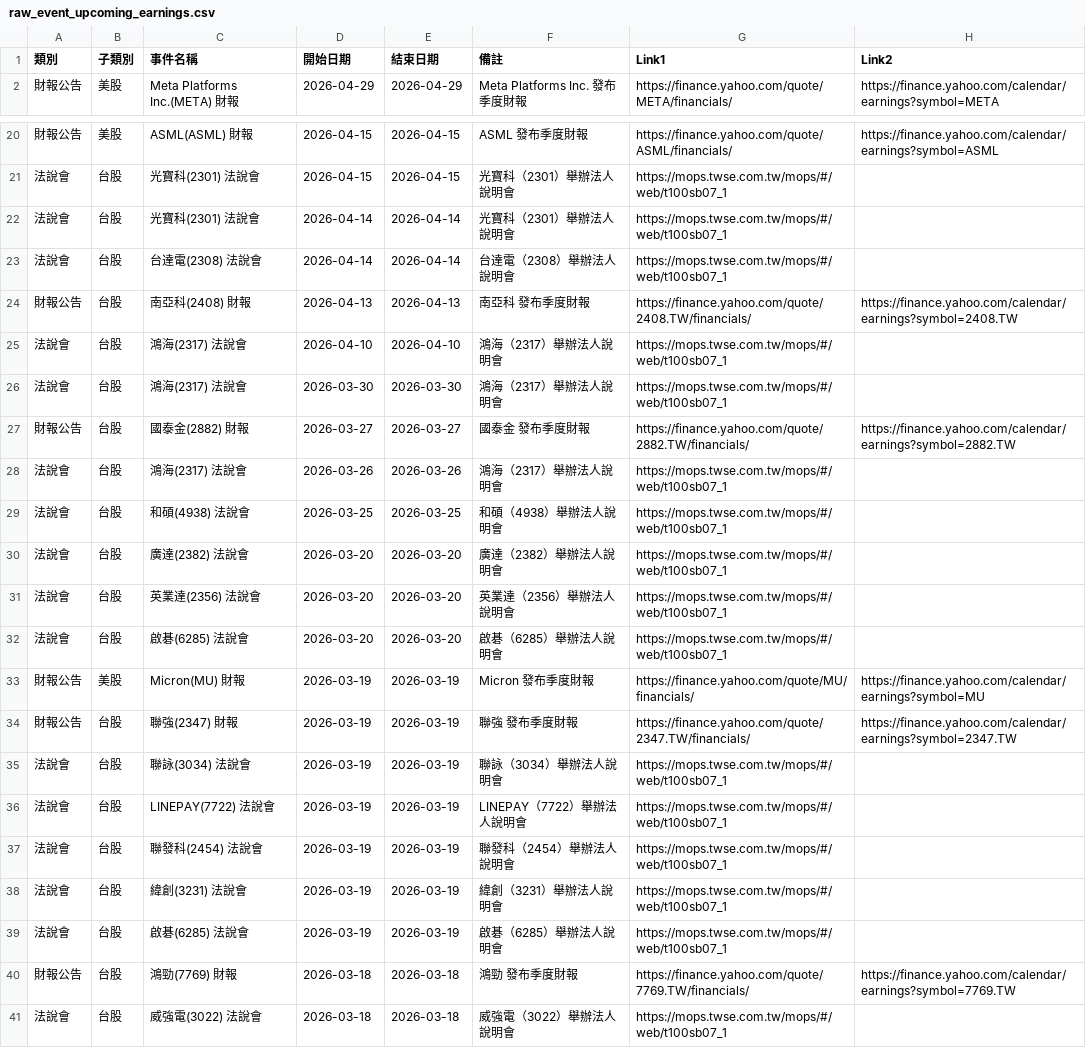
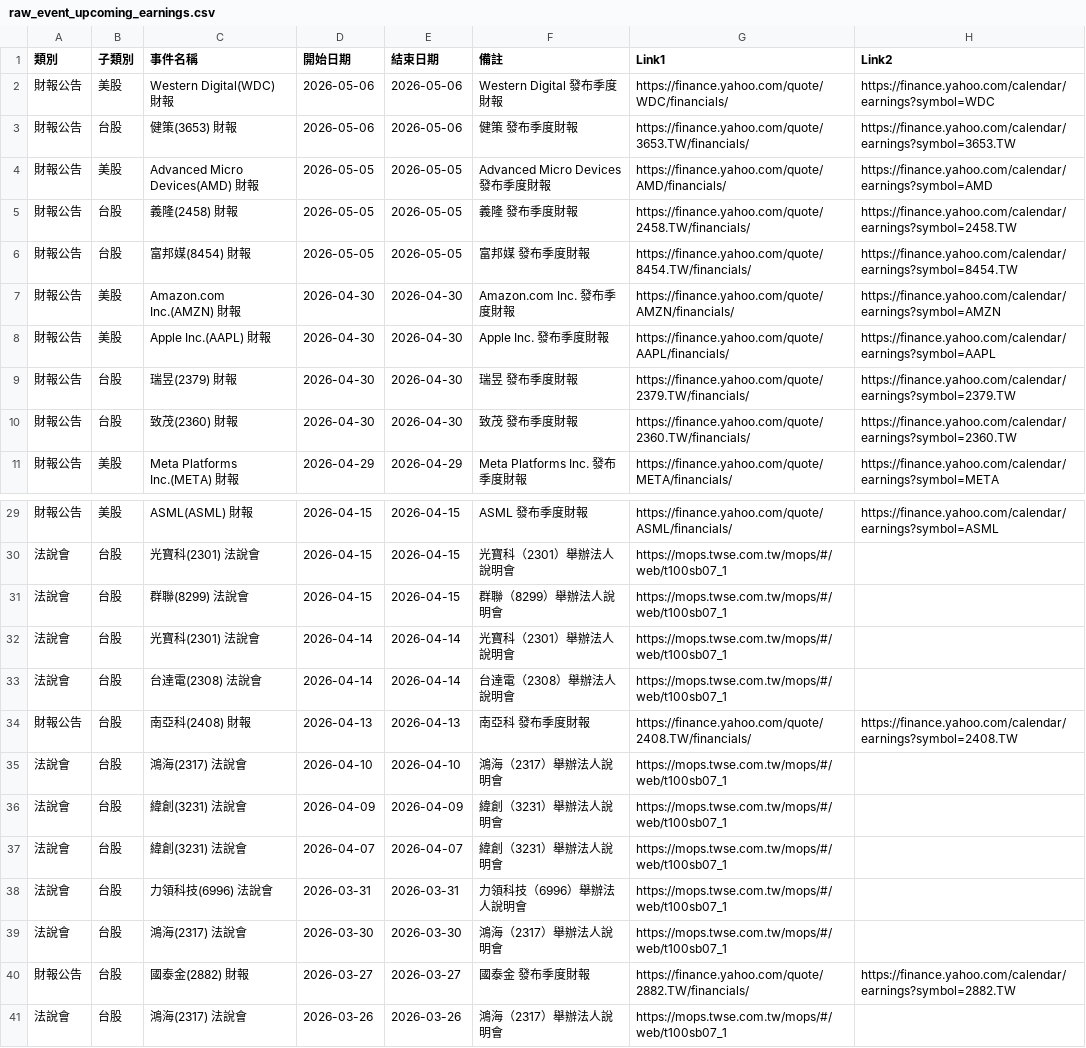
Before and after one commit to wenchiehlee-money/InvestorConference, a CSV file: raw_event_upcoming_earnings.csv, drawn as a sheet; only a part is shown, gaps mark what is left out; the shorter side is filled out with more unchanged rows; the diff names each change by its address in the sheet, - before the commit and + after, or states it on an @@ line.

Commit message:
🔄 synced file(s) with wenchiehlee-investment/InvestorEvents

```diff
--- a/raw_event_upcoming_earnings.csv
+++ b/raw_event_upcoming_earnings.csv
+row 2: 財報公告 | 美股 | Western Digital(WDC) 財報 | 2026-05-06 | 2026-05-06 | Western Digital 發布季度財報 | https://finance.yahoo.com/quote/WDC/financials/ | https://finance.yahoo.com/calendar/earnings?symbol=WDC
+row 3: 財報公告 | 台股 | 健策(3653) 財報 | 2026-05-06 | 2026-05-06 | 健策 發布季度財報 | https://finance.yahoo.com/quote/3653.TW/financials/ | https://finance.yahoo.com/calendar/earnings?symbol=3653.TW
+row 4: 財報公告 | 美股 | Advanced Micro Devices(AMD) 財報 | 2026-05-05 | 2026-05-05 | Advanced Micro Devices 發布季度財報 | https://finance.yahoo.com/quote/AMD/financials/ | https://finance.yahoo.com/calendar/earnings?symbol=AMD
+row 5: 財報公告 | 台股 | 義隆(2458) 財報 | 2026-05-05 | 2026-05-05 | 義隆 發布季度財報 | https://finance.yahoo.com/quote/2458.TW/financials/ | https://finance.yahoo.com/calendar/earnings?symbol=2458.TW
+row 6: 財報公告 | 台股 | 富邦媒(8454) 財報 | 2026-05-05 | 2026-05-05 | 富邦媒 發布季度財報 | https://finance.yahoo.com/quote/8454.TW/financials/ | https://finance.yahoo.com/calendar/earnings?symbol=8454.TW
+row 7: 財報公告 | 美股 | Amazon.com Inc.(AMZN) 財報 | 2026-04-30 | 2026-04-30 | Amazon.com Inc. 發布季度財報 | https://finance.yahoo.com/quote/AMZN/financials/ | https://finance.yahoo.com/calendar/earnings?symbol=AMZN
+row 8: 財報公告 | 美股 | Apple Inc.(AAPL) 財報 | 2026-04-30 | 2026-04-30 | Apple Inc. 發布季度財報 | https://finance.yahoo.com/quote/AAPL/financials/ | https://finance.yahoo.com/calendar/earnings?symbol=AAPL
+row 9: 財報公告 | 台股 | 瑞昱(2379) 財報 | 2026-04-30 | 2026-04-30 | 瑞昱 發布季度財報 | https://finance.yahoo.com/quote/2379.TW/financials/ | https://finance.yahoo.com/calendar/earnings?symbol=2379.TW
+row 10: 財報公告 | 台股 | 致茂(2360) 財報 | 2026-04-30 | 2026-04-30 | 致茂 發布季度財報 | https://finance.yahoo.com/quote/2360.TW/financials/ | https://finance.yahoo.com/calendar/earnings?symbol=2360.TW
+row 31: 法說會 | 台股 | 群聯(8299) 法說會 | 2026-04-15 | 2026-04-15 | 群聯（8299）舉辦法人說明會 | https://mops.twse.com.tw/mops/#/web/t100sb07_1
+row 36: 法說會 | 台股 | 緯創(3231) 法說會 | 2026-04-09 | 2026-04-09 | 緯創（3231）舉辦法人說明會 | https://mops.twse.com.tw/mops/#/web/t100sb07_1
+row 37: 法說會 | 台股 | 緯創(3231) 法說會 | 2026-04-07 | 2026-04-07 | 緯創（3231）舉辦法人說明會 | https://mops.twse.com.tw/mops/#/web/t100sb07_1
+row 38: 法說會 | 台股 | 力領科技(6996) 法說會 | 2026-03-31 | 2026-03-31 | 力領科技（6996）舉辦法人說明會 | https://mops.twse.com.tw/mops/#/web/t100sb07_1
```
Also changed, not shown: 1 other file.
